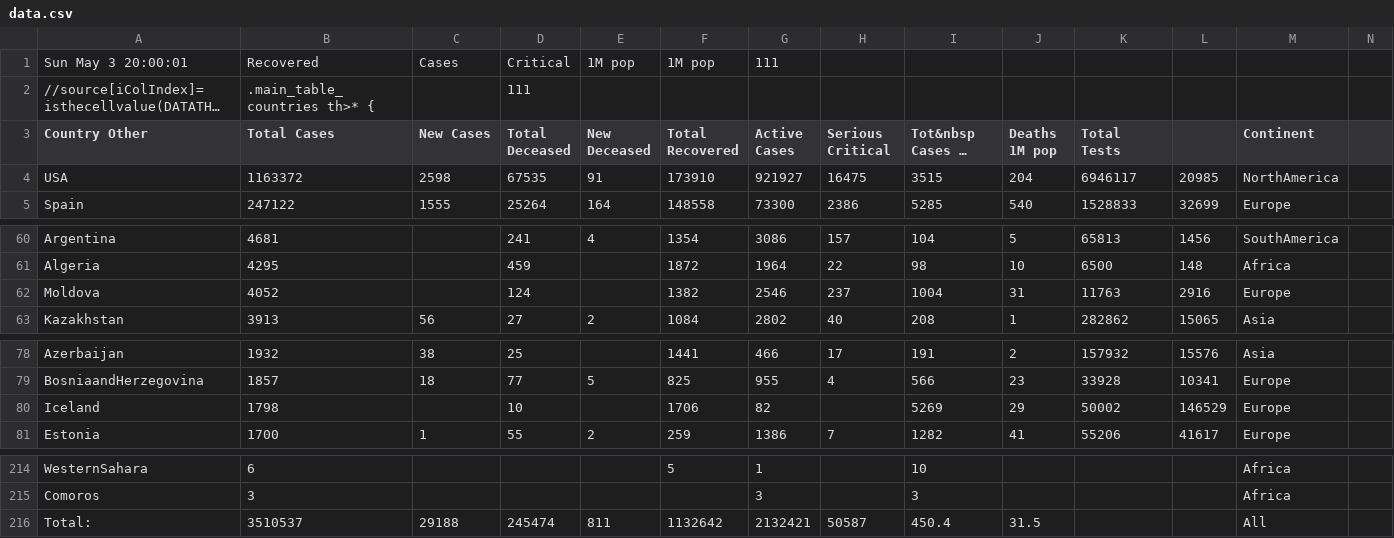
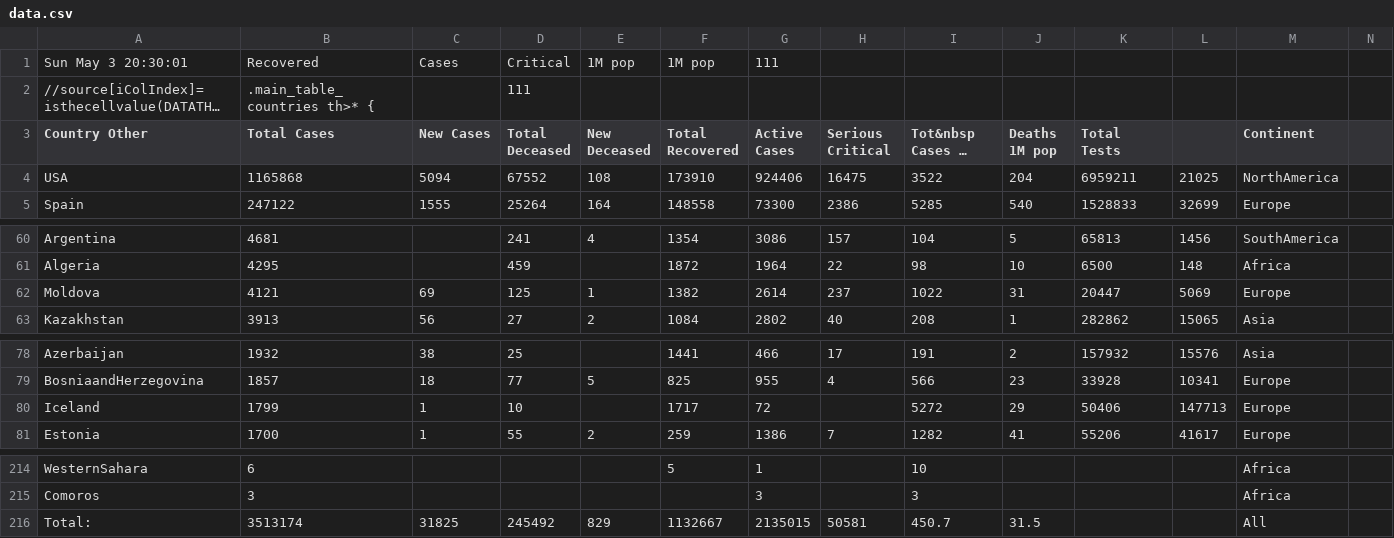
Before and after one commit to hemantaduwarah1/data, a CSV file: data.csv, drawn as a sheet; only a part is shown, gaps mark what is left out; long unchanged cells end in …; the diff covers the shown part only; the diff names each change by its address in the sheet, - before the commit and + after, or states it on an @@ line.

Commit message:
update

```diff
--- a/data.csv
+++ b/data.csv
-A1 (Country Other): Sun May 3 20:00:01
+A1 (Country Other): Sun May 3 20:30:01
-B4 (Total Cases): 1163372
+B4 (Total Cases): 1165868
-C4 (New Cases): 2598
+C4 (New Cases): 5094
-D4 (Total Deceased): 67535
+D4 (Total Deceased): 67552
-E4 (New Deceased): 91
+E4 (New Deceased): 108
-G4 (Active Cases): 921927
+G4 (Active Cases): 924406
-I4 (Tot&nbsp Cases 1M pop): 3515
+I4 (Tot&nbsp Cases 1M pop): 3522
-K4 (Total Tests): 6946117
+K4 (Total Tests): 6959211
-L4: 20985
+L4: 21025
-B62 (Total Cases): 4052
+B62 (Total Cases): 4121
-C62 (New Cases): (empty)
+C62 (New Cases): 69
-D62 (Total Deceased): 124
+D62 (Total Deceased): 125
-E62 (New Deceased): (empty)
+E62 (New Deceased): 1
-G62 (Active Cases): 2546
+G62 (Active Cases): 2614
-I62 (Tot&nbsp Cases 1M pop): 1004
+I62 (Tot&nbsp Cases 1M pop): 1022
-K62 (Total Tests): 11763
+K62 (Total Tests): 20447
-L62: 2916
+L62: 5069
-B80 (Total Cases): 1798
+B80 (Total Cases): 1799
-C80 (New Cases): (empty)
+C80 (New Cases): 1
-F80 (Total Recovered): 1706
+F80 (Total Recovered): 1717
-G80 (Active Cases): 82
+G80 (Active Cases): 72
-I80 (Tot&nbsp Cases 1M pop): 5269
+I80 (Tot&nbsp Cases 1M pop): 5272
-K80 (Total Tests): 50002
+K80 (Total Tests): 50406
-L80: 146529
+L80: 147713
-B216 (Total Cases): 3510537
+B216 (Total Cases): 3513174
-C216 (New Cases): 29188
+C216 (New Cases): 31825
-D216 (Total Deceased): 245474
+D216 (Total Deceased): 245492
-E216 (New Deceased): 811
+E216 (New Deceased): 829
-F216 (Total Recovered): 1132642
+F216 (Total Recovered): 1132667
-G216 (Active Cases): 2132421
+G216 (Active Cases): 2135015
-H216 (Serious Critical): 50587
+H216 (Serious Critical): 50581
-I216 (Tot&nbsp Cases 1M pop): 450.4
+I216 (Tot&nbsp Cases 1M pop): 450.7
```
Also changed, not shown: 21 edited cells elsewhere in this file.
